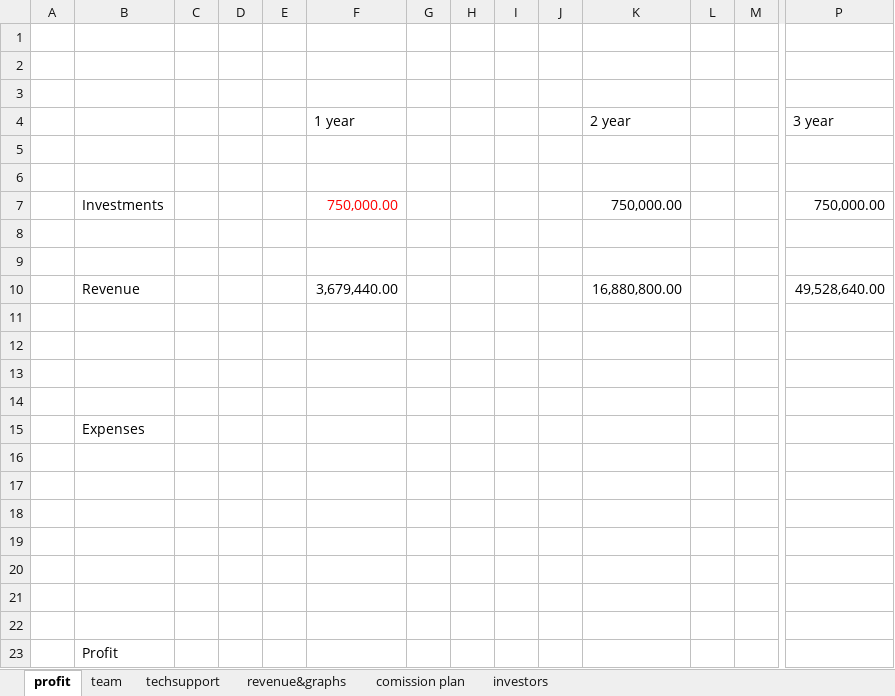
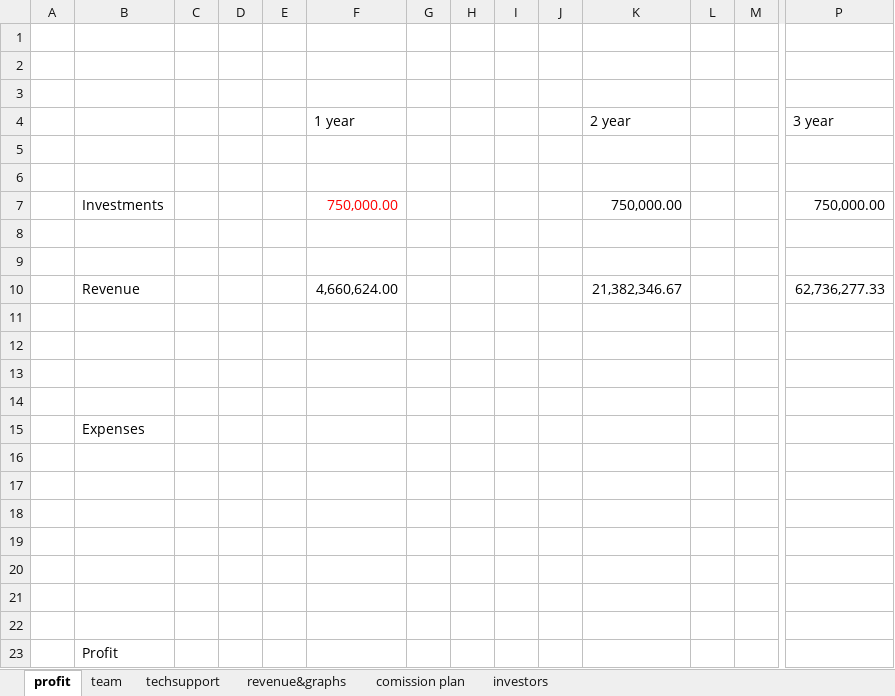
Before and after one commit to maksimsuperfin/GIP, an Excel workbook: BusinessPlanExcel.xlsx, sheet profit, drawn as a sheet; only a part is shown, gaps mark what is left out; values as stored, in another font and other column widths than the file's, no borders; removed rows and columns are numbered as before the commit, all else as after; rows hold the shown columns only; the diff names each change by its address in the sheet, - before the commit and + after, or states it on an @@ line.

```diff
--- a/BusinessPlanExcel.xlsx (sheet profit)
+++ b/BusinessPlanExcel.xlsx (sheet profit)
-row 10:  | Revenue |  |  |  | 3,679,440.00 |  |  |  |  | 16,880,800.00 |  |  | 49,528,640.00
+row 10:  | Revenue |  |  |  | 4,660,624.00 |  |  |  |  | 21,382,346.67 |  |  | 62,736,277.33
```
Also changed, not shown: sheet revenue&graphs, charts or pictures.
